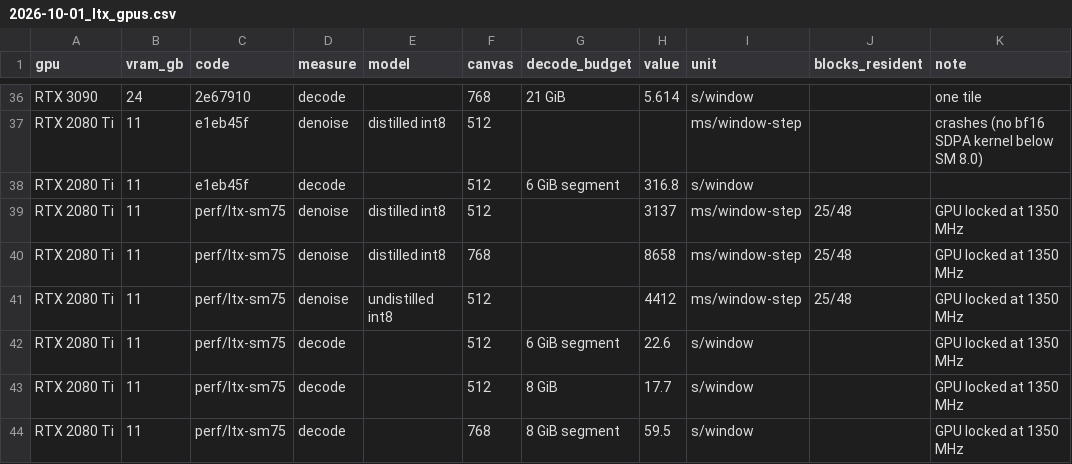
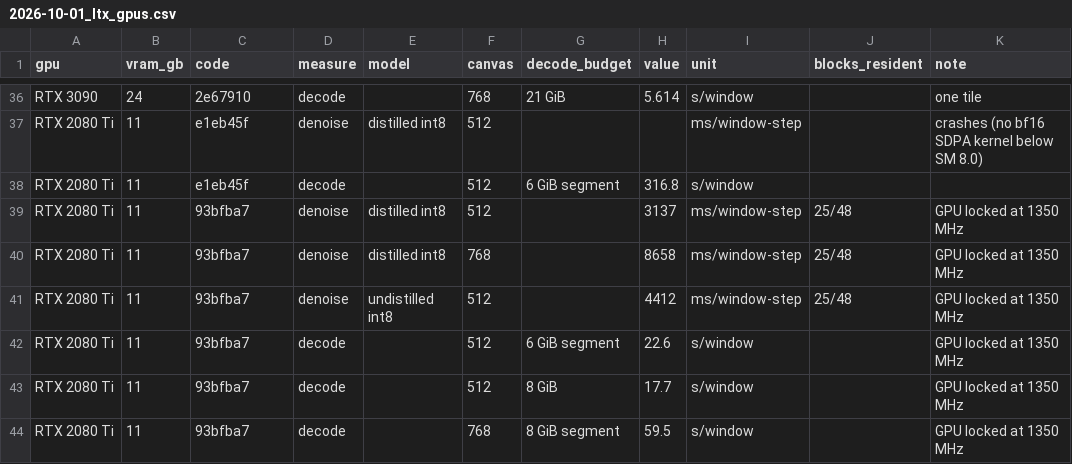
Before and after one commit to Kruk2/jasna, a CSV file: benchmarks/2026-10-01_ltx_gpus.csv, drawn as a sheet; only a part is shown, gaps mark what is left out.

```diff
--- a/benchmarks/2026-10-01_ltx_gpus.csv
+++ b/benchmarks/2026-10-01_ltx_gpus.csv
@@ -38,7 +38,7 @@ RTX 2080 Ti,11,e1eb45f,denoise,distilled int8,512,,,ms/window-step,,crashes (no
 RTX 2080 Ti,11,e1eb45f,decode,,512,6 GiB segment,316.8,s/window,,
-RTX 2080 Ti,11,perf/ltx-sm75,denoise,distilled int8,512,,3137,ms/window-step,25/48,GPU locked at 1350 MHz
-RTX 2080 Ti,11,perf/ltx-sm75,denoise,distilled int8,768,,8658,ms/window-step,25/48,GPU locked at 1350 MHz
-RTX 2080 Ti,11,perf/ltx-sm75,denoise,undistilled int8,512,,4412,ms/window-step,25/48,GPU locked at 1350 MHz
-RTX 2080 Ti,11,perf/ltx-sm75,decode,,512,6 GiB segment,22.6,s/window,,GPU locked at 1350 MHz
-RTX 2080 Ti,11,perf/ltx-sm75,decode,,512,8 GiB,17.7,s/window,,GPU locked at 1350 MHz
-RTX 2080 Ti,11,perf/ltx-sm75,decode,,768,8 GiB segment,59.5,s/window,,GPU locked at 1350 MHz
+RTX 2080 Ti,11,93bfba7,denoise,distilled int8,512,,3137,ms/window-step,25/48,GPU locked at 1350 MHz
+RTX 2080 Ti,11,93bfba7,denoise,distilled int8,768,,8658,ms/window-step,25/48,GPU locked at 1350 MHz
+RTX 2080 Ti,11,93bfba7,denoise,undistilled int8,512,,4412,ms/window-step,25/48,GPU locked at 1350 MHz
+RTX 2080 Ti,11,93bfba7,decode,,512,6 GiB segment,22.6,s/window,,GPU locked at 1350 MHz
+RTX 2080 Ti,11,93bfba7,decode,,512,8 GiB,17.7,s/window,,GPU locked at 1350 MHz
+RTX 2080 Ti,11,93bfba7,decode,,768,8 GiB segment,59.5,s/window,,GPU locked at 1350 MHz
```
Also changed, not shown: 1 other file.
